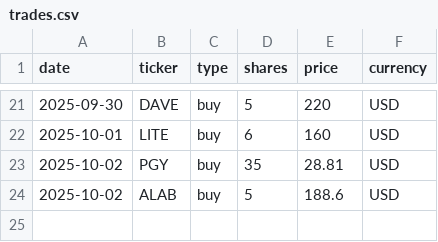
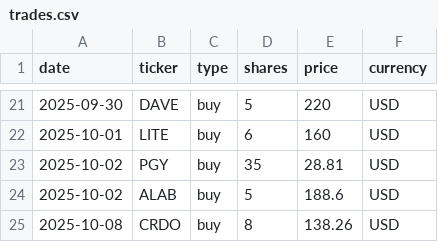
Before and after one commit to hayatonn/family_portfolio, a CSV file: portfolio/trades.csv, drawn as a sheet; only a part is shown, gaps mark what is left out; the diff names each change by its address in the sheet, - before the commit and + after, or states it on an @@ line.

Commit message:
Update trades.csv

```diff
--- a/portfolio/trades.csv
+++ b/portfolio/trades.csv
+row 25: 2025-10-08 | CRDO | buy | 8 | 138.26 | USD
```
